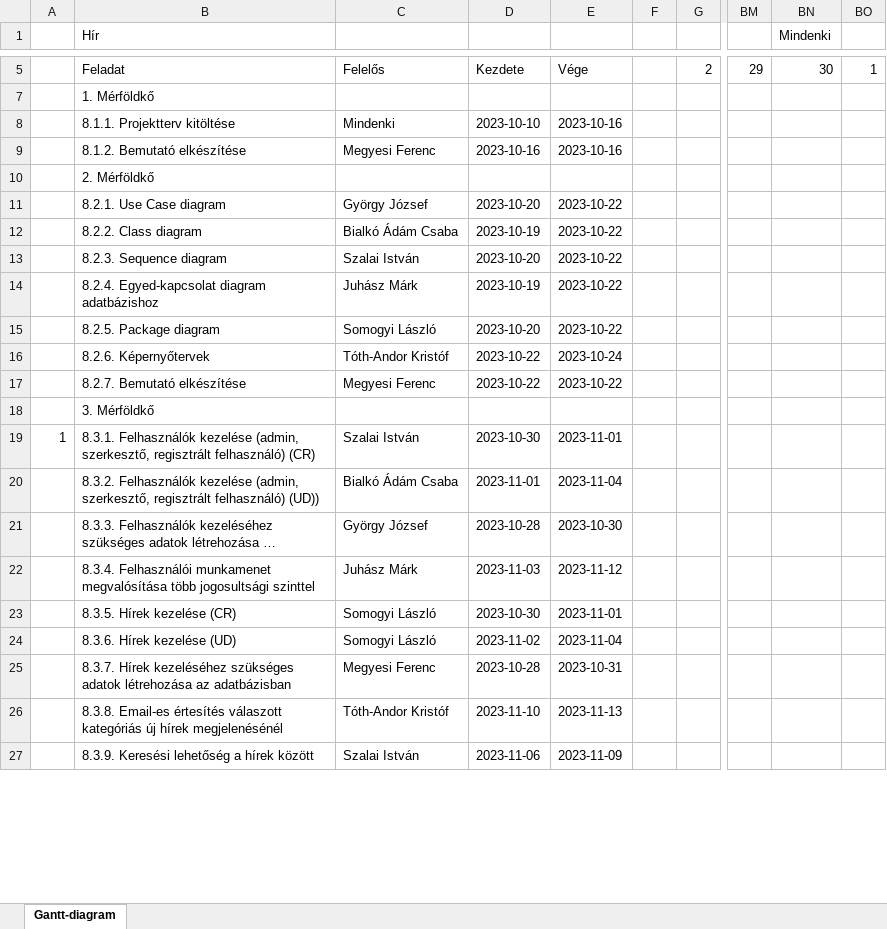
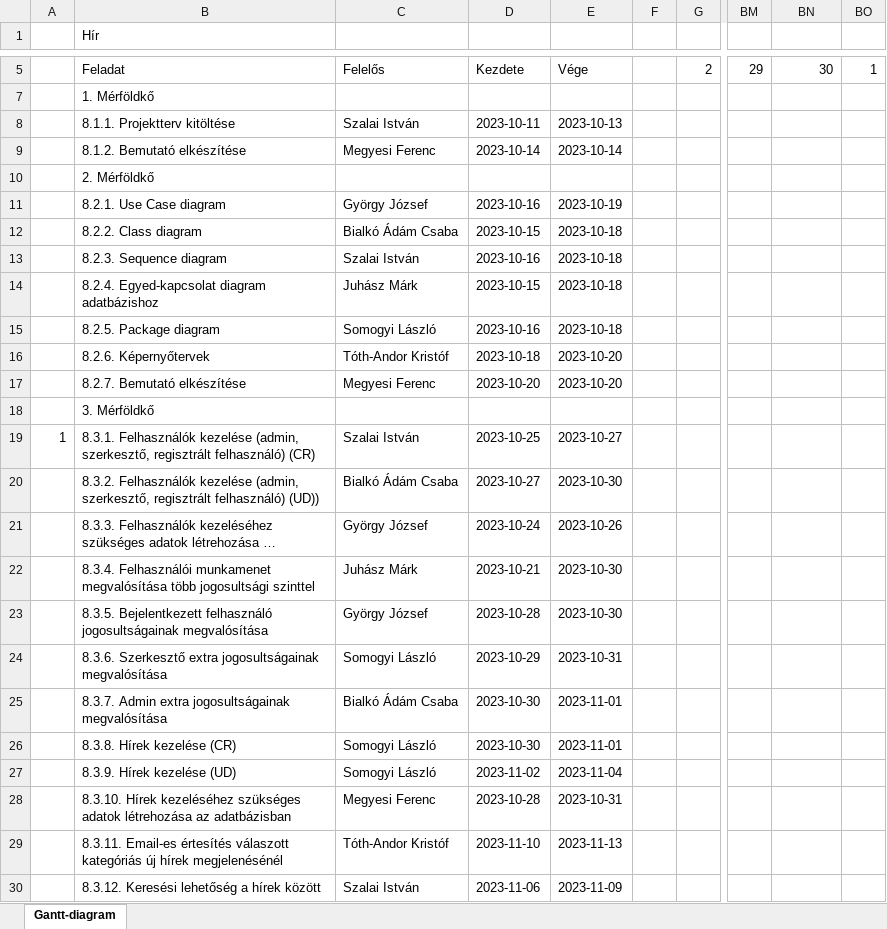
Before and after one commit to meferihun/rf1, an Excel workbook: docs/M1/gantt-diagram.xlsx, sheet Gantt-diagram, drawn as a sheet; only a part is shown, gaps mark what is left out; long unchanged cells end in …; values as stored, in another font and other column widths than the file's, no cell formats; addresses are those after the commit; rows hold the shown columns only; the diff covers the shown part only; the diff names each change by its address in the sheet, - before the commit and + after, or states it on an @@ line.

Commit message:
gantt-diagram frissites

```diff
--- a/docs/M1/gantt-diagram.xlsx (sheet Gantt-diagram)
+++ b/docs/M1/gantt-diagram.xlsx (sheet Gantt-diagram)
-BN1: Mindenki
+BN1: (empty)
-C8: Mindenki
+C8: Szalai István
-D8: 2023-10-10
+D8: 2023-10-11
-E8: 2023-10-16
+E8: 2023-10-13
-D9: 2023-10-16
+D9: 2023-10-14
-E9: 2023-10-16
+E9: 2023-10-14
-D11: 2023-10-20
+D11: 2023-10-16
-E11: 2023-10-22
+E11: 2023-10-19
-D12: 2023-10-19
+D12: 2023-10-15
-E12:E15: 2023-10-22
+E12:E15: 2023-10-18
-D13: 2023-10-20
+D13: 2023-10-16
-D14: 2023-10-19
+D14: 2023-10-15
-D15: 2023-10-20
+D15: 2023-10-16
-D16: 2023-10-22
+D16: 2023-10-18
-E16: 2023-10-24
+E16: 2023-10-20
-D17: 2023-10-22
+D17: 2023-10-20
-E17: 2023-10-22
+E17: 2023-10-20
-D19: 2023-10-30
+D19: 2023-10-25
-E19: 2023-11-01
+E19: 2023-10-27
-D20: 2023-11-01
+D20: 2023-10-27
-E20: 2023-11-04
+E20: 2023-10-30
-D21: 2023-10-28
+D21: 2023-10-24
-E21: 2023-10-30
+E21: 2023-10-26
-D22: 2023-11-03
+D22: 2023-10-21
-E22: 2023-11-12
+E22: 2023-10-30
+row 23:  | 8.3.5. Bejelentkezett felhasználó jogosultságainak megvalósítása | György József | 2023-10-28 | 2023-10-30
+row 24:  | 8.3.6. Szerkesztő extra jogosultságainak megvalósítása | Somogyi László | 2023-10-29 | 2023-10-31
+row 25:  | 8.3.7. Admin extra jogosultságainak megvalósítása | Bialkó Ádám Csaba | 2023-10-30 | 2023-11-01
-B26 (Hír): 8.3.5. Hírek kezelése (CR)
+B26 (Hír): 8.3.8. Hírek kezelése (CR)
-B27 (Hír): 8.3.6. Hírek kezelése (UD)
+B27 (Hír): 8.3.9. Hírek kezelése (UD)
-B28 (Hír): 8.3.7. Hírek kezeléséhez…
+B28 (Hír): 8.3.10. Hírek kezeléséhez…
-B29 (Hír): 8.3.8. Email-es értesítés…
+B29 (Hír): 8.3.11. Email-es értesítés…
-B30 (Hír): 8.3.9. Keresési lehetőség a hírek között
+B30 (Hír): 8.3.12. Keresési lehetőség a hírek között
```
Also changed, not shown: 3 edited cells elsewhere in this sheet, cell formats, formulas that keep their value, 2 other files.
